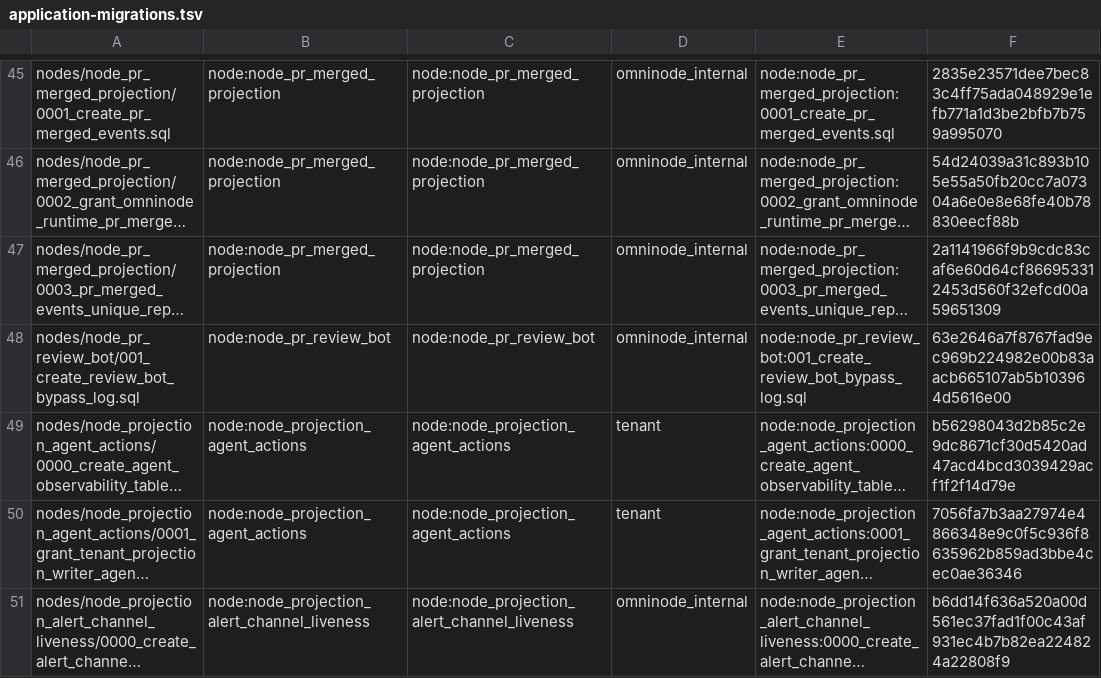
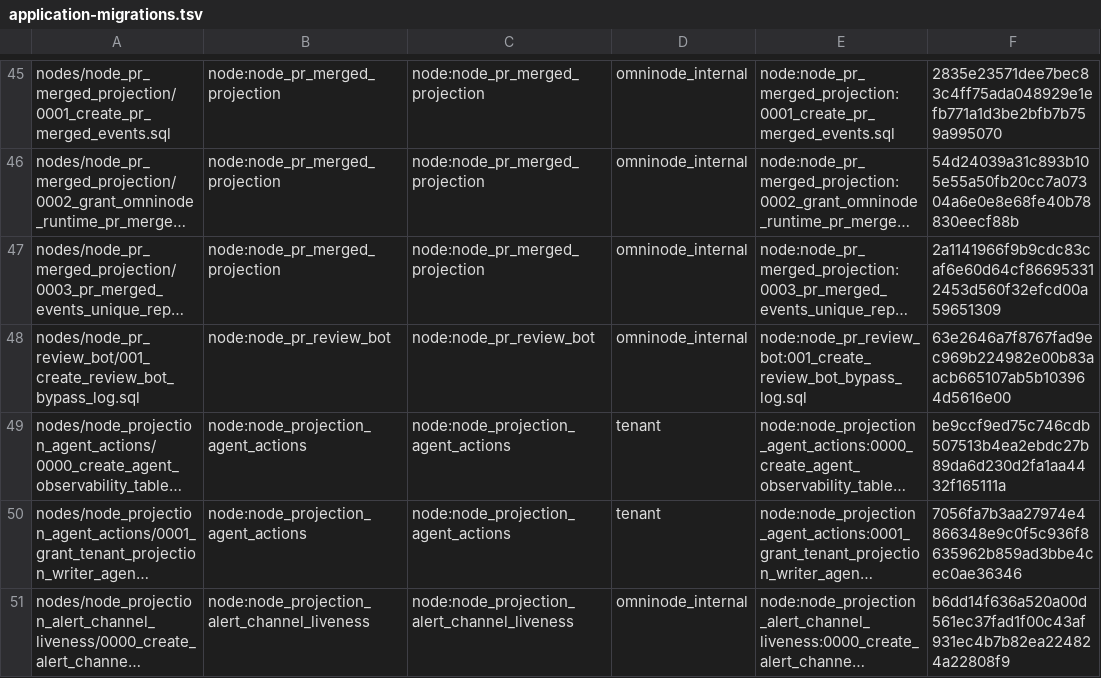
Before and after one commit to OmniNode-ai/omnibase_infra, a TSV file: docker/migrations/forward/_ledger/application-migrations.tsv, drawn as a sheet; only a part is shown, gaps mark what is left out; long unchanged cells end in …; the diff names each change by its address in the sheet, - before the commit and + after, or states it on an @@ line.

Commit message:
fix(OMN-21920): the agent_* observability migration reconciles drifted tables column by column
The shape-drift proof seeded agent_actions with only its first column and the
index on created_at failed. Add a guarded ADD COLUMN IF NOT EXISTS per column
after each CREATE TABLE, rebind the ledger and test checksums, declare the file
forward-only (NOT NULL columns without a default), and add an integration test
for the bare from_group_id spelling.

```diff
--- a/docker/migrations/forward/_ledger/application-migrations.tsv
+++ b/docker/migrations/forward/_ledger/application-migrations.tsv
-F49: b56298043d2b85c2e9dc8671cf30d5420ad47acd4bcd3039429acf1f2f14d79e
+F49: be9ccf9ed75c746cdb507513b4ea2ebdc27b89da6d230d2fa1aa4432f165111a
```
Also changed, not shown: 4 other files.
